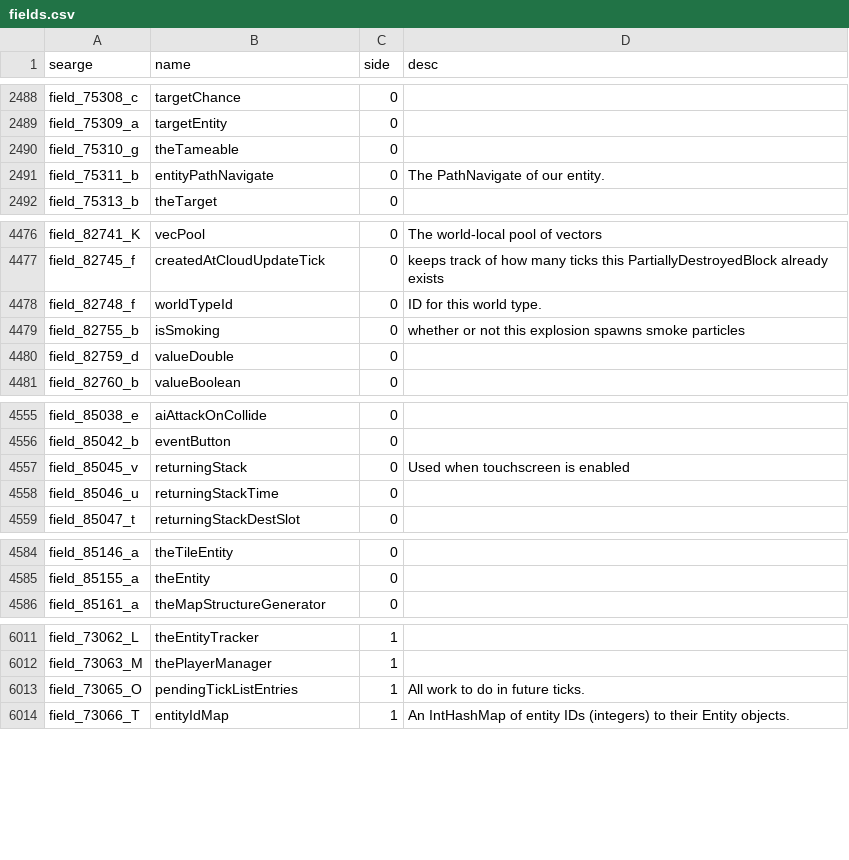
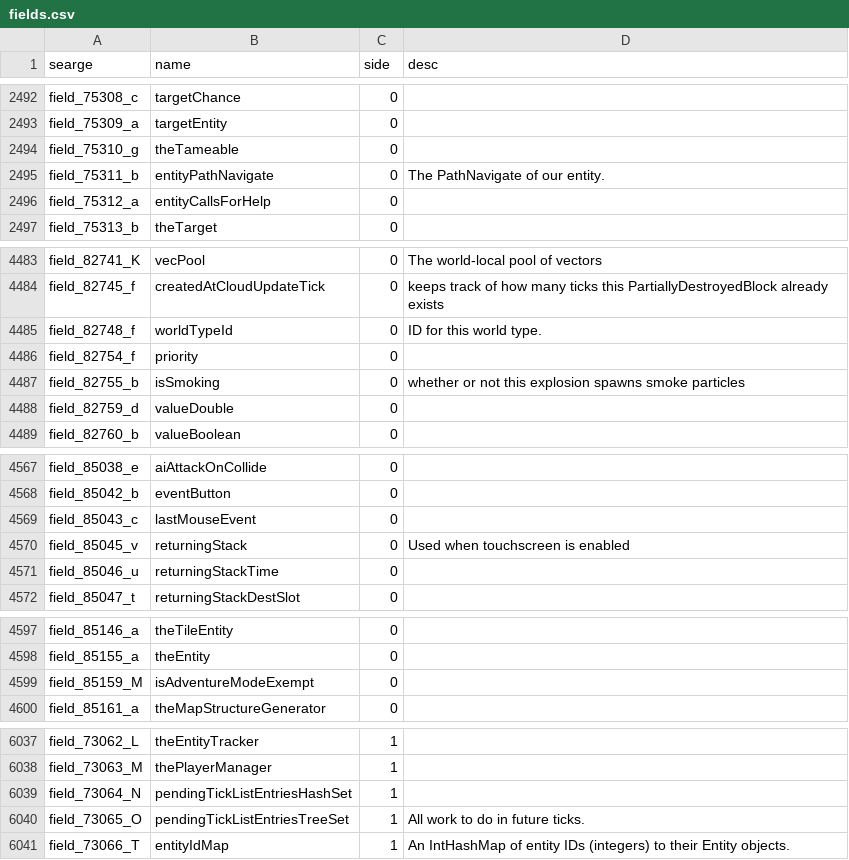
Before and after one commit to spoutcraft/Spoutcraft, a CSV file: conf/fields.csv, drawn as a sheet; only a part is shown, gaps mark what is left out; the diff covers the shown part only.

```diff
--- a/conf/fields.csv
+++ b/conf/fields.csv
@@ -2491,2 +2495,3 @@ field_75310_g,theTameable,0,
 field_75311_b,entityPathNavigate,0,The PathNavigate of our entity.
+field_75312_a,entityCallsForHelp,0,
 field_75313_b,theTarget,0,
@@ -4478,2 +4485,3 @@ field_82745_f,createdAtCloudUpdateTick,0,keeps track of how many ticks this Part
 field_82748_f,worldTypeId,0,ID for this world type.
+field_82754_f,priority,0,
 field_82755_b,isSmoking,0,whether or not this explosion spawns smoke particles
@@ -4556,2 +4568,3 @@ field_85038_e,aiAttackOnCollide,0,
 field_85042_b,eventButton,0,
+field_85043_c,lastMouseEvent,0,
 field_85045_v,returningStack,0,Used when touchscreen is enabled
@@ -4585,2 +4598,3 @@ field_85146_a,theTileEntity,0,
 field_85155_a,theEntity,0,
+field_85159_M,isAdventureModeExempt,0,
 field_85161_a,theMapStructureGenerator,0,
@@ -6012,3 +6038,4 @@ field_73062_L,theEntityTracker,1,
 field_73063_M,thePlayerManager,1,
-field_73065_O,pendingTickListEntries,1,All work to do in future ticks.
+field_73064_N,pendingTickListEntriesHashSet,1,
+field_73065_O,pendingTickListEntriesTreeSet,1,All work to do in future ticks.
 field_73066_T,entityIdMap,1,An IntHashMap of entity IDs (integers) to their Entity objects.
```
Also changed, not shown: 30 added rows and 9 edited cells elsewhere in this file, conf/params.csv, 13 other files.
